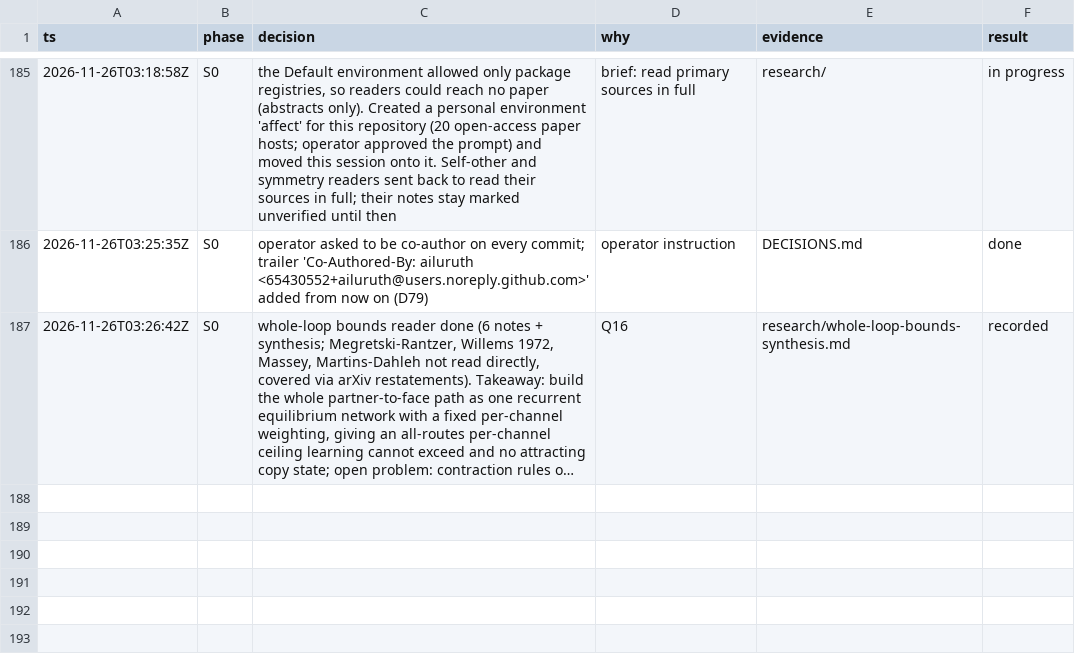
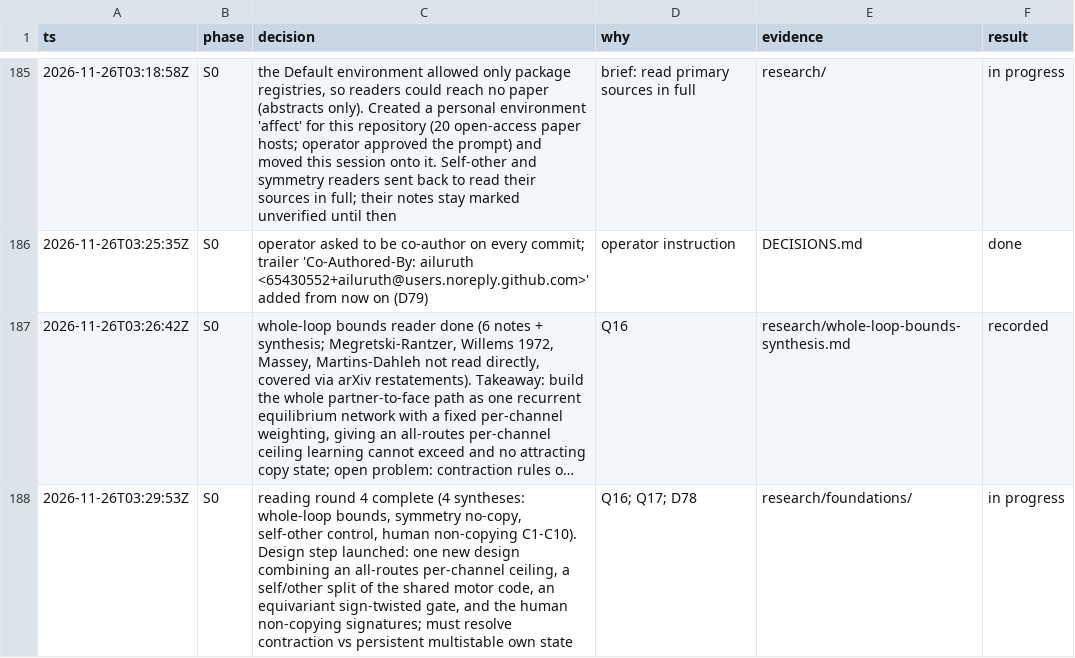
Before and after one commit to ailuruth/affect, a TSV file: decisions.tsv, drawn as a sheet; only a part is shown, gaps mark what is left out; long unchanged cells end in …; the diff names each change by its address in the sheet, - before the commit and + after, or states it on an @@ line.

```diff
--- a/decisions.tsv
+++ b/decisions.tsv
+row 188: 2026-11-26T03:29:53Z | S0 | reading round 4 complete (4 syntheses: whole-loop bounds, symmetry no-copy, self-other control, human non-copying C1-C10). Design step launched: one new design combining an all-routes per-channel ceiling, a self/other split of the shared motor code, an equivariant sign-twisted gate, and the human non-copying signatures; must resolve contraction vs persistent multistable own state | Q16; Q17; D78 | research/foundations/ | in progress
```
